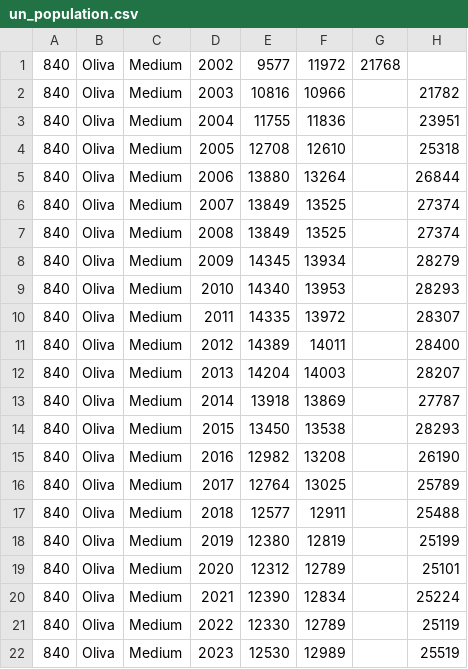
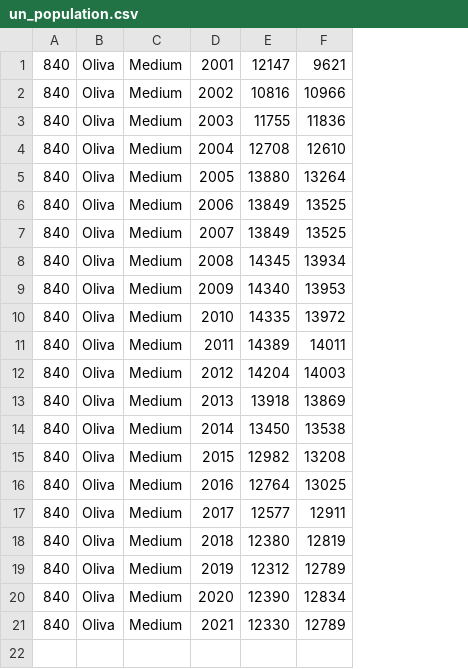
Before and after one commit to ajuntament-oliva/open-data, a CSV file: un_population.csv, drawn as a sheet; removed rows and columns are numbered as before the commit, all else as after; the diff names each change by its address in the sheet, - before the commit and + after, or states it on an @@ line.

```diff
--- a/un_population.csv
+++ b/un_population.csv
-column G, row 1: 21768
-column H, rows 2-6: 21782 | 23951 | 25318 | 26844 | 27374; rows 8-21: 28279 | 28293 | 28307 | 28400 | 28207 | 27787 | 28293 | 26190 | 25789 | 25488 | 25199 | 25101 | 25224 | 25119
-D1: 2002
+D1: 2001
-E1: 9577
+E1: 12147
-F1: 11972
+F1: 9621
-D2: 2003
+D2: 2002
-D3: 2004
+D3: 2003
-D4: 2005
+D4: 2004
-D5: 2006
+D5: 2005
+row 6: 840 | Oliva | Medium | 2006 | 13849 | 13525
-row 7: 840 | Oliva | Medium | 2008 | 13849 | 13525 |  | 27374
-D8: 2009
+D8: 2008
-D9: 2010
+D9: 2009
-D10: 2011
+D10: 2010
-D11: 2012
+D11: 2011
-D12: 2013
+D12: 2012
-D13: 2014
+D13: 2013
-D14: 2015
+D14: 2014
-D15: 2016
+D15: 2015
-D16: 2017
+D16: 2016
-D17: 2018
+D17: 2017
-D18: 2019
+D18: 2018
-D19: 2020
+D19: 2019
-D20: 2021
+D20: 2020
-D21: 2022
+D21: 2021
-row 22: 840 | Oliva | Medium | 2023 | 12530 | 12989 |  | 25519
```
Also changed, not shown: poblacioOriginal.csv.
